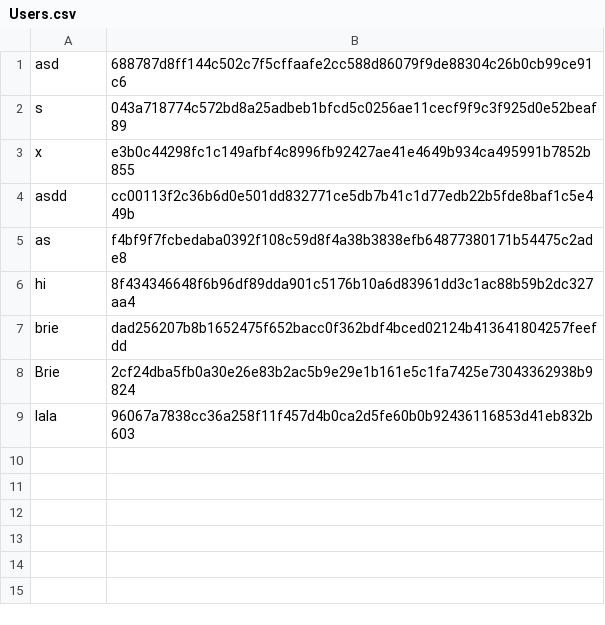
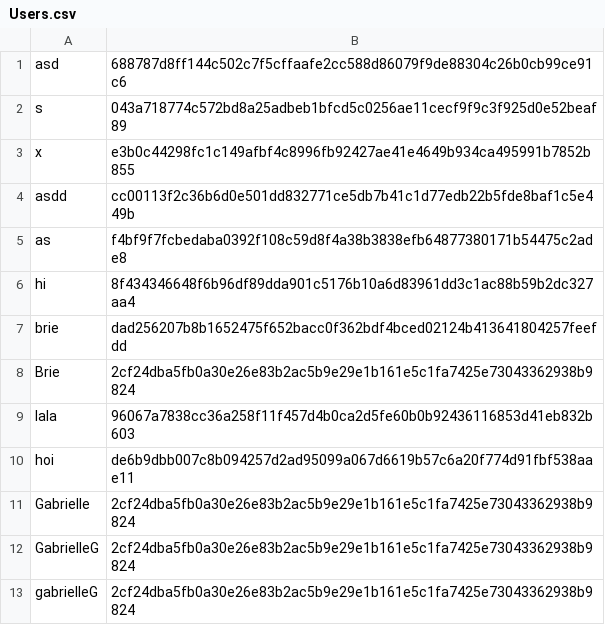
Before and after one commit to Davis-Catalyst-Center/team-project-growli, a CSV file: Users.csv, drawn as a sheet; the diff names each change by its address in the sheet, - before the commit and + after, or states it on an @@ line.

```diff
--- a/Users.csv
+++ b/Users.csv
+row 10: hoi | de6b9dbb007c8b094257d2ad95099a067d6619b57c6a20f774d91fbf538aae11
+row 11: Gabrielle | 2cf24dba5fb0a30e26e83b2ac5b9e29e1b161e5c1fa7425e73043362938b9824
+row 12: GabrielleG | 2cf24dba5fb0a30e26e83b2ac5b9e29e1b161e5c1fa7425e73043362938b9824
+row 13: gabrielleG | 2cf24dba5fb0a30e26e83b2ac5b9e29e1b161e5c1fa7425e73043362938b9824
```
Also changed, not shown: 1 other file.
